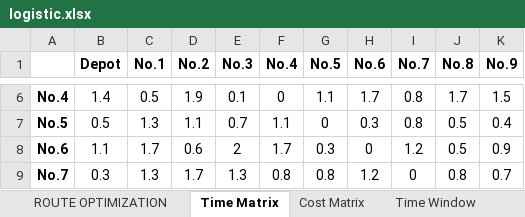
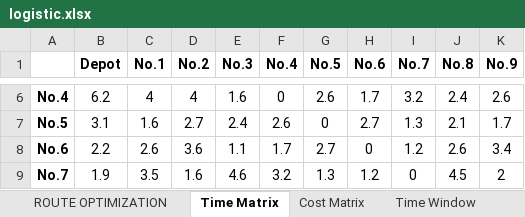
Before and after one commit to huongquynh1611/Routing_optimization, an Excel workbook: modeling/logistic.xlsx, sheet Time Matrix, drawn as a sheet; only a part is shown, gaps mark what is left out; values as stored, in another font and other column widths than the file's, no borders; the diff covers the shown part only; the diff names each change by its address in the sheet, - before the commit and + after, or states it on an @@ line.

```diff
--- a/modeling/logistic.xlsx (sheet Time Matrix)
+++ b/modeling/logistic.xlsx (sheet Time Matrix)
-B6 (Depot): 1.4
+B6 (Depot): 6.2
-C6 (No.1): 0.5
+C6 (No.1): 4
-D6 (No.2): 1.9
+D6 (No.2): 4
-E6 (No.3): 0.1
+E6 (No.3): 1.6
-G6 (No.5): 1.1
+G6 (No.5): 2.6
-I6 (No.7): 0.8
+I6 (No.7): 3.2
-J6 (No.8): 1.7
+J6 (No.8): 2.4
-K6 (No.9): 1.5
+K6 (No.9): 2.6
-B7 (Depot): 0.5
+B7 (Depot): 3.1
-C7 (No.1): 1.3
+C7 (No.1): 1.6
-D7 (No.2): 1.1
+D7 (No.2): 2.7
-E7 (No.3): 0.7
+E7 (No.3): 2.4
-F7 (No.4): 1.1
+F7 (No.4): 2.6
-H7 (No.6): 0.3
+H7 (No.6): 2.7
-I7 (No.7): 0.8
+I7 (No.7): 1.3
-J7 (No.8): 0.5
+J7 (No.8): 2.1
-K7 (No.9): 0.4
+K7 (No.9): 1.7
-B8 (Depot): 1.1
+B8 (Depot): 2.2
-C8 (No.1): 1.7
+C8 (No.1): 2.6
-D8 (No.2): 0.6
+D8 (No.2): 3.6
-E8 (No.3): 2
+E8 (No.3): 1.1
-G8 (No.5): 0.3
+G8 (No.5): 2.7
-J8 (No.8): 0.5
+J8 (No.8): 2.6
-K8 (No.9): 0.9
+K8 (No.9): 3.4
-B9 (Depot): 0.3
+B9 (Depot): 1.9
-C9 (No.1): 1.3
+C9 (No.1): 3.5
-D9 (No.2): 1.7
+D9 (No.2): 1.6
-E9 (No.3): 1.3
+E9 (No.3): 4.6
-F9 (No.4): 0.8
+F9 (No.4): 3.2
-G9 (No.5): 0.8
+G9 (No.5): 1.3
-J9 (No.8): 0.8
+J9 (No.8): 4.5
-K9 (No.9): 0.7
+K9 (No.9): 2
```
Also changed, not shown: 44 edited cells elsewhere in this sheet, other sheet tabs, 3 other files.
